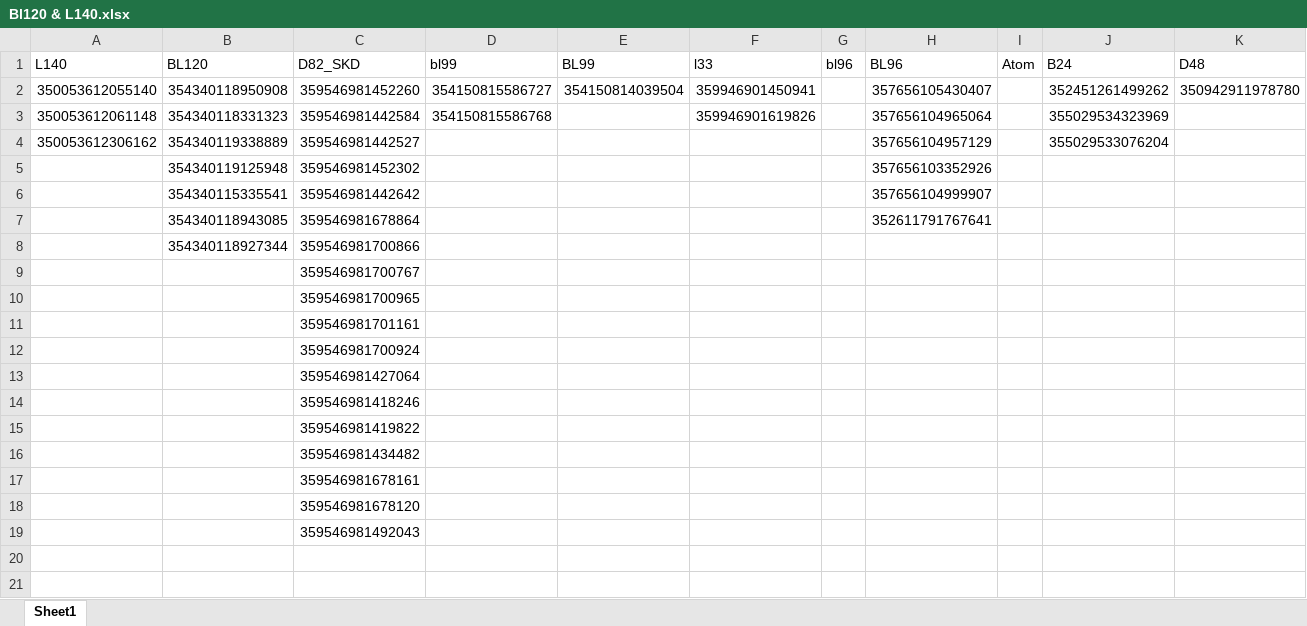
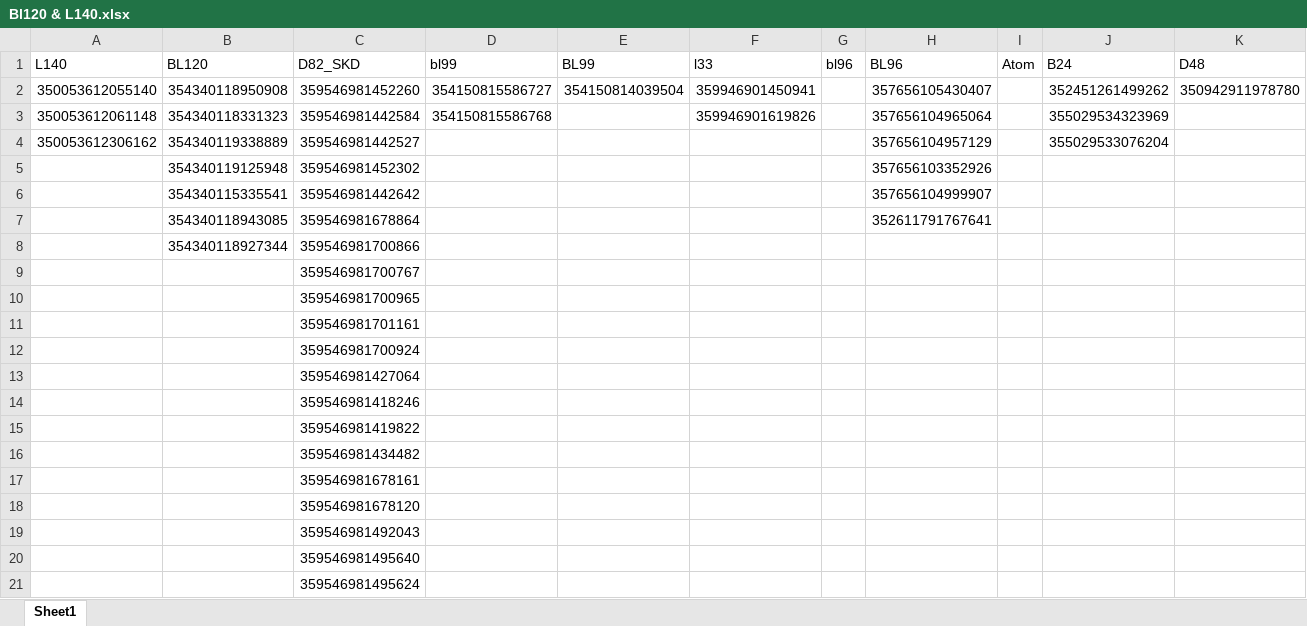
Before and after one commit to rahinul/MCU, an Excel workbook: 2022/Symphony/Others/BL120 & L140/Bl120 & L140.xlsx, sheet Sheet1, drawn as a sheet; only a part is shown; values as stored, in another font and other column widths than the file's, no borders; rows hold the shown columns only; the diff names each change by its address in the sheet, - before the commit and + after, or states it on an @@ line.

```diff
--- a/2022/Symphony/Others/BL120 & L140/Bl120 & L140.xlsx (sheet Sheet1)
+++ b/2022/Symphony/Others/BL120 & L140/Bl120 & L140.xlsx (sheet Sheet1)
+row 20:  |  | 359546981495640
+row 21:  |  | 359546981495624
```
Also changed, not shown: 2021/Realme/Others/Price List/realme price list.xlsx, 2022/Symphony/Others/Cash A.xlsx, 42 other files.
